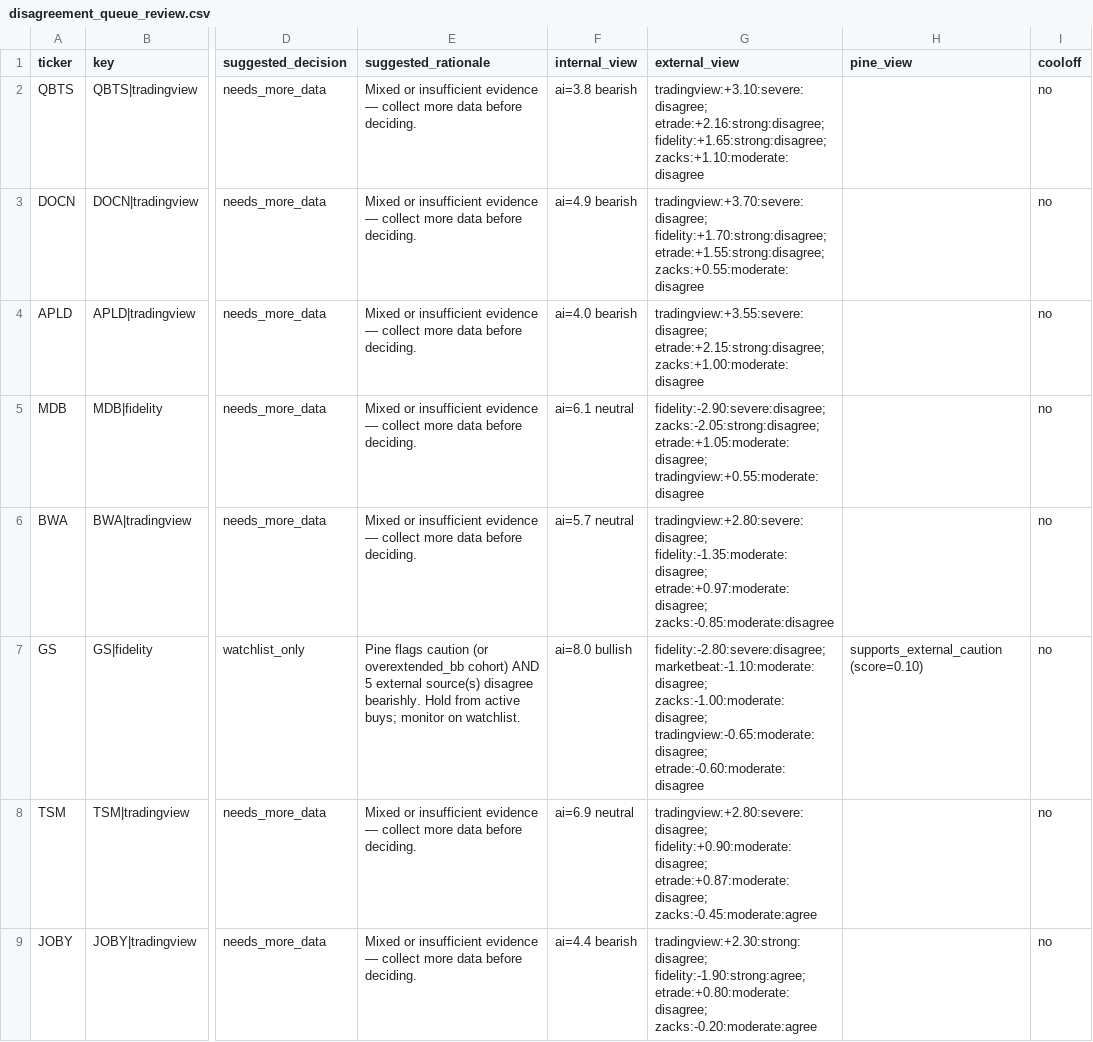
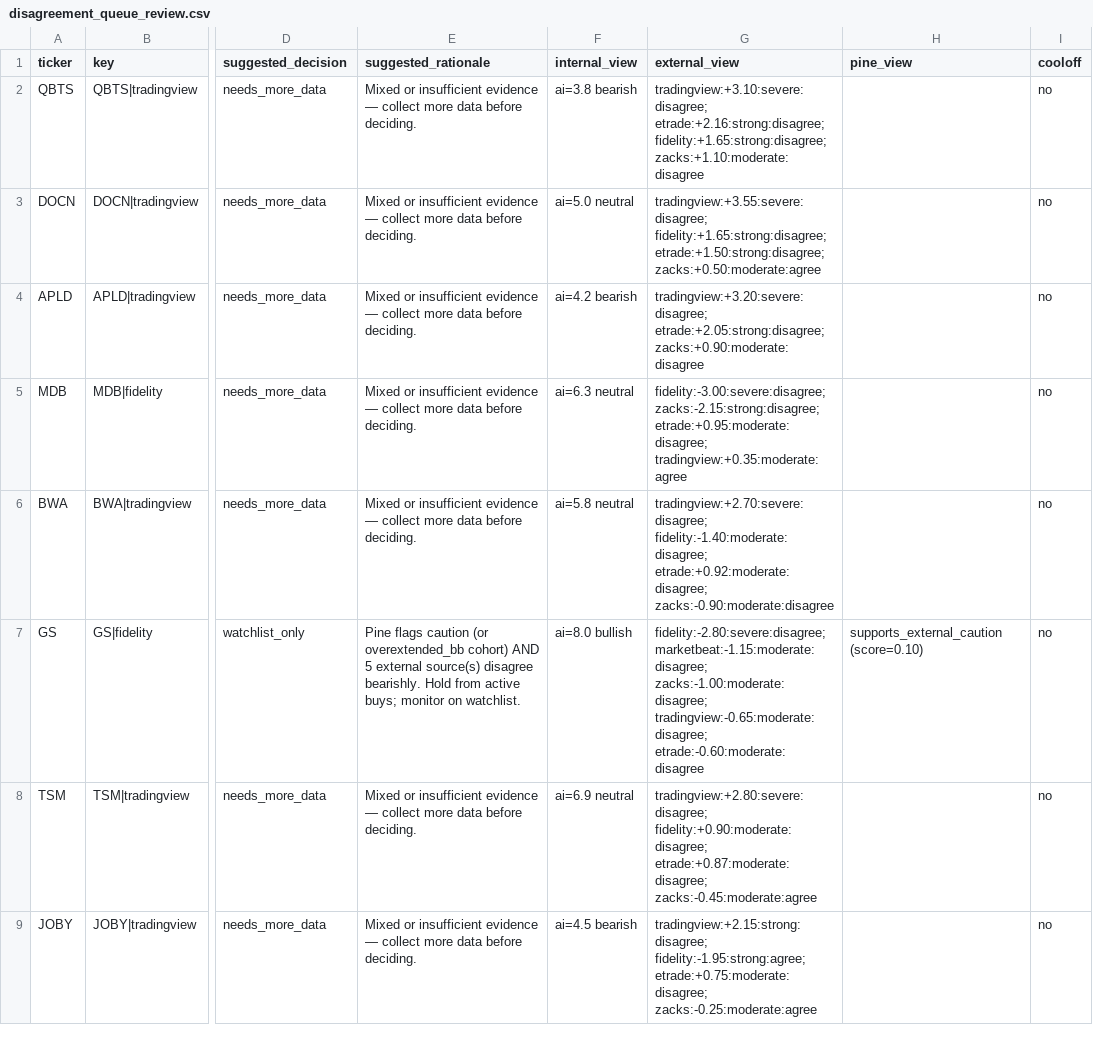
Before and after one commit to stdeplock-prog/ai-stock-rankings, a CSV file: data/reports/disagreement_queue_review.csv, drawn as a sheet; only a part is shown, gaps mark what is left out; the diff covers the shown part only; the diff names each change by its address in the sheet, - before the commit and + after, or states it on an @@ line.

```diff
--- a/data/reports/disagreement_queue_review.csv
+++ b/data/reports/disagreement_queue_review.csv
-F3 (internal_view): ai=4.9 bearish
+F3 (internal_view): ai=5.0 neutral
-G3 (external_view): tradingview:+3.70:severe:disagree; fidelity:+1.70:strong:disagree; etrade:+1.55:strong:disagree; zacks:+0.55:moderate:disagree
+G3 (external_view): tradingview:+3.55:severe:disagree; fidelity:+1.65:strong:disagree; etrade:+1.50:strong:disagree; zacks:+0.50:moderate:agree
-F4 (internal_view): ai=4.0 bearish
+F4 (internal_view): ai=4.2 bearish
-G4 (external_view): tradingview:+3.55:severe:disagree; etrade:+2.15:strong:disagree; zacks:+1.00:moderate:disagree
+G4 (external_view): tradingview:+3.20:severe:disagree; etrade:+2.05:strong:disagree; zacks:+0.90:moderate:disagree
-F5 (internal_view): ai=6.1 neutral
+F5 (internal_view): ai=6.3 neutral
-G5 (external_view): fidelity:-2.90:severe:disagree; zacks:-2.05:strong:disagree; etrade:+1.05:moderate:disagree; tradingview:+0.55:moderate:disagree
+G5 (external_view): fidelity:-3.00:severe:disagree; zacks:-2.15:strong:disagree; etrade:+0.95:moderate:disagree; tradingview:+0.35:moderate:agree
-F6 (internal_view): ai=5.7 neutral
+F6 (internal_view): ai=5.8 neutral
-G6 (external_view): tradingview:+2.80:severe:disagree; fidelity:-1.35:moderate:disagree; etrade:+0.97:moderate:disagree; zacks:-0.85:moderate:disagree
+G6 (external_view): tradingview:+2.70:severe:disagree; fidelity:-1.40:moderate:disagree; etrade:+0.92:moderate:disagree; zacks:-0.90:moderate:disagree
-G7 (external_view): fidelity:-2.80:severe:disagree; marketbeat:-1.10:moderate:disagree; zacks:-1.00:moderate:disagree; tradingview:-0.65:moderate:disagree;…
+G7 (external_view): fidelity:-2.80:severe:disagree; marketbeat:-1.15:moderate:disagree; zacks:-1.00:moderate:disagree; tradingview:-0.65:moderate:disagree;…
-F9 (internal_view): ai=4.4 bearish
+F9 (internal_view): ai=4.5 bearish
-G9 (external_view): tradingview:+2.30:strong:disagree; fidelity:-1.90:strong:agree; etrade:+0.80:moderate:disagree; zacks:-0.20:moderate:agree
+G9 (external_view): tradingview:+2.15:strong:disagree; fidelity:-1.95:strong:agree; etrade:+0.75:moderate:disagree; zacks:-0.25:moderate:agree
```
Also changed, not shown: 7 edited cells elsewhere in this file, data/processed/catalysts.csv, data/processed/scoring_outputs/swing_rankings.csv, 48 other files.
